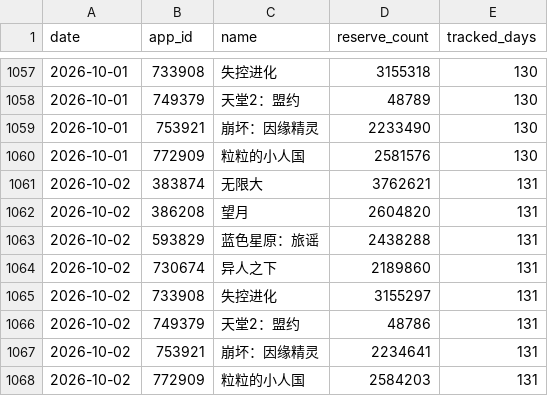
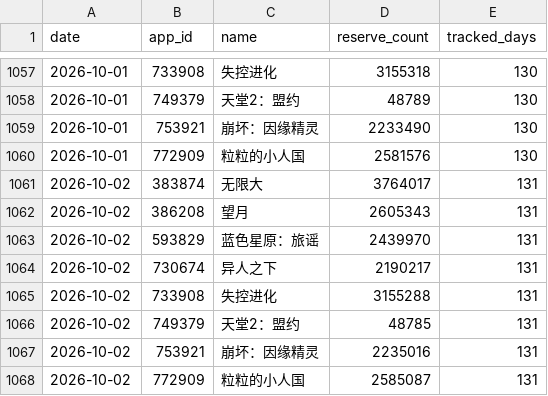
Before and after one commit to idealunreal/taptap_reserve, a CSV file: reserve.csv, drawn as a sheet; only a part is shown, gaps mark what is left out.

```diff
--- a/reserve.csv
+++ b/reserve.csv
@@ -1060,9 +1060,9 @@
 2026-10-01,772909,粒粒的小人国,2581576,130
-2026-10-02,383874,无限大,3762621,131
-2026-10-02,386208,望月,2604820,131
-2026-10-02,593829,蓝色星原：旅谣,2438288,131
-2026-10-02,730674,异人之下,2189860,131
-2026-10-02,733908,失控进化,3155297,131
-2026-10-02,749379,天堂2：盟约,48786,131
-2026-10-02,753921,崩坏：因缘精灵,2234641,131
-2026-10-02,772909,粒粒的小人国,2584203,131
+2026-10-02,383874,无限大,3764017,131
+2026-10-02,386208,望月,2605343,131
+2026-10-02,593829,蓝色星原：旅谣,2439970,131
+2026-10-02,730674,异人之下,2190217,131
+2026-10-02,733908,失控进化,3155288,131
+2026-10-02,749379,天堂2：盟约,48785,131
+2026-10-02,753921,崩坏：因缘精灵,2235016,131
+2026-10-02,772909,粒粒的小人国,2585087,131
```
